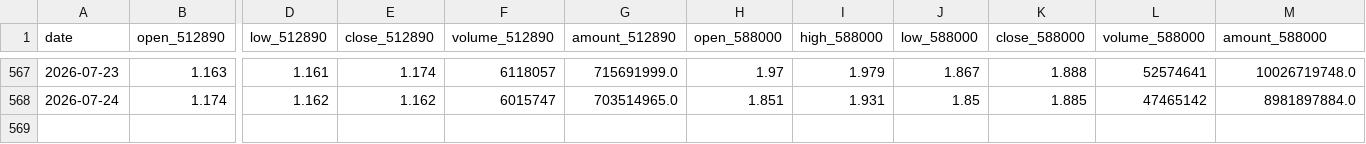
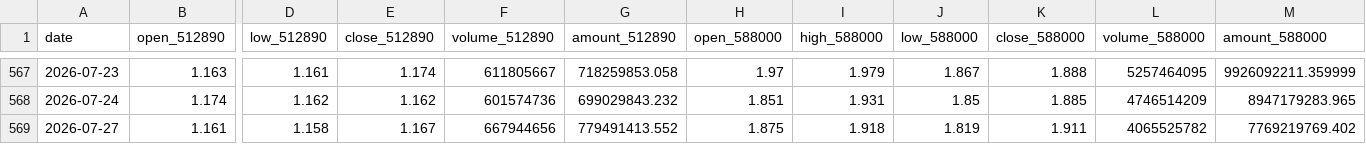
Before and after one commit to AmineSeRaFimmm/512890-dividend-rotation-pwa, a CSV file: data/live_prices.csv, drawn as a sheet; only a part is shown, gaps mark what is left out; rows hold the shown columns only; the diff covers the shown part only; the diff names each change by its address in the sheet, - before the commit and + after, or states it on an @@ line.

```diff
--- a/data/live_prices.csv
+++ b/data/live_prices.csv
-F567 (volume_512890): 6118057
+F567 (volume_512890): 611805667
-G567 (amount_512890): 715691999.0
+G567 (amount_512890): 718259853.058
-L567 (volume_588000): 52574641
+L567 (volume_588000): 5257464095
-M567 (amount_588000): 10026719748.0
+M567 (amount_588000): 9926092211.359999
-F568 (volume_512890): 6015747
+F568 (volume_512890): 601574736
-G568 (amount_512890): 703514965.0
+G568 (amount_512890): 699029843.232
-L568 (volume_588000): 47465142
+L568 (volume_588000): 4746514209
-M568 (amount_588000): 8981897884.0
+M568 (amount_588000): 8947179283.965
+row 569: 2026-07-27 | 1.161 | 1.158 | 1.167 | 667944656 | 779491413.552 | 1.875 | 1.918 | 1.819 | 1.911 | 4065525782 | 7769219769.402
```
Also changed, not shown: 32 edited cells elsewhere in this file, data/signal_history.csv, 3 other files.
